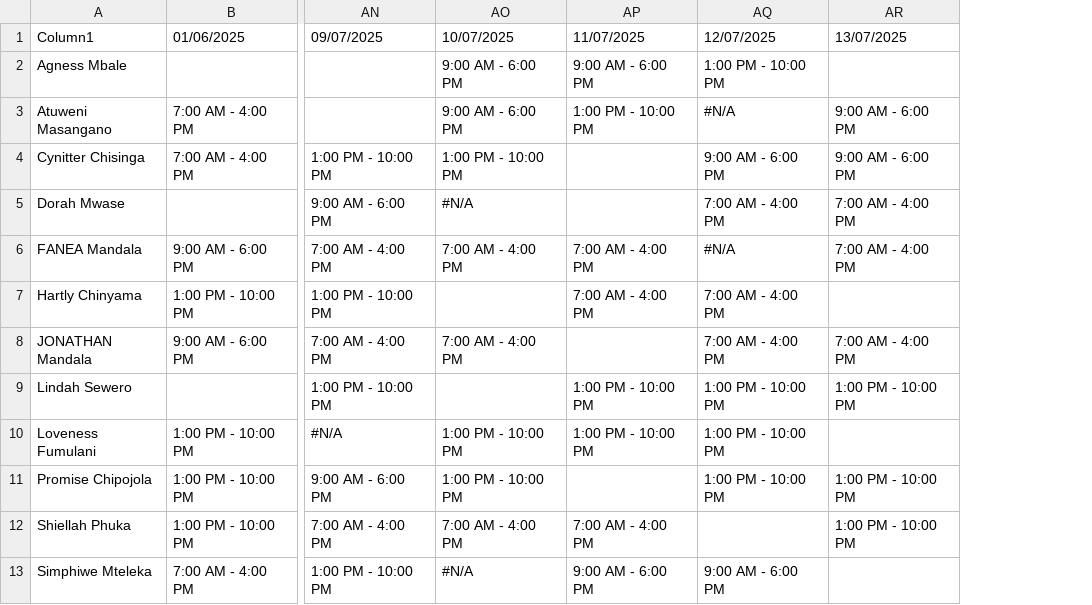
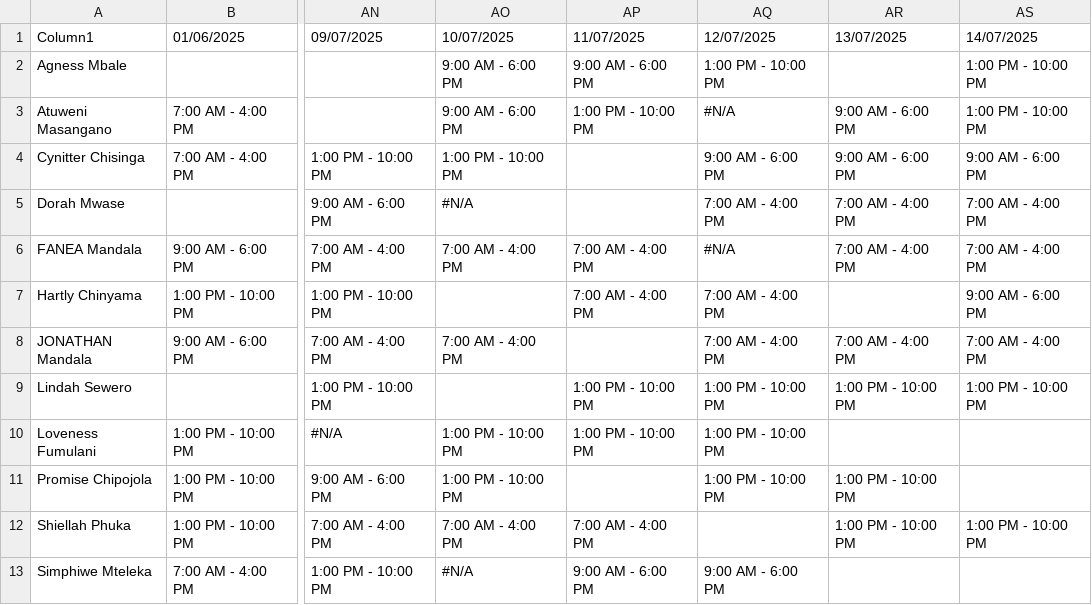
Before and after one commit to CSLondonAG/AgentDashboard, a CSV file: shifts.csv, drawn as a sheet; only a part is shown, gaps mark what is left out; the diff names each change by its address in the sheet, - before the commit and + after, or states it on an @@ line.

```diff
--- a/shifts.csv
+++ b/shifts.csv
+column AS (14/07/2025), rows 2-12: 1:00 PM - 10:00 PM | 1:00 PM - 10:00 PM | 9:00 AM - 6:00 PM | 7:00 AM - 4:00 PM | 7:00 AM - 4:00 PM | 9:00 AM - 6:00 PM | 7:00 AM - 4:00 PM | 1:00 PM - 10:00 PM |  |  | 1:00 PM - 10:00 PM
```
Also changed, not shown: adherence.csv, report_presence.csv, 1 other file.
